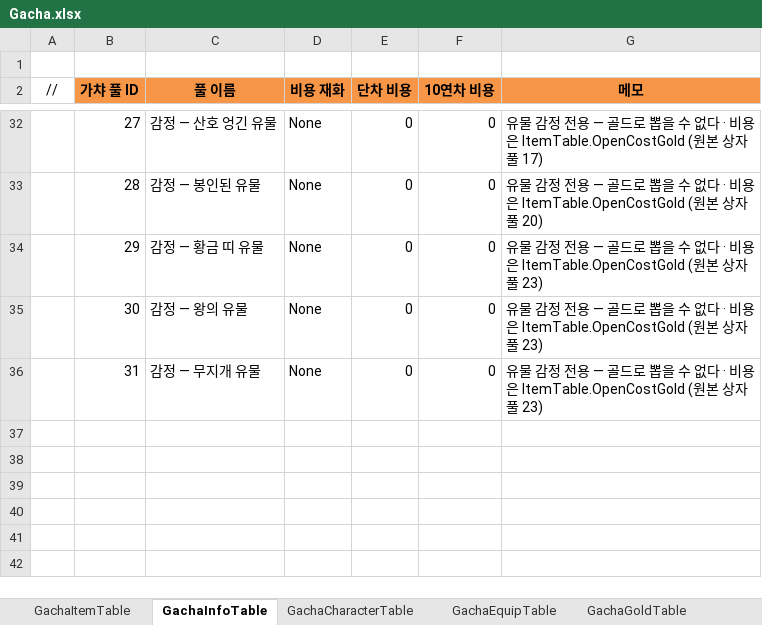
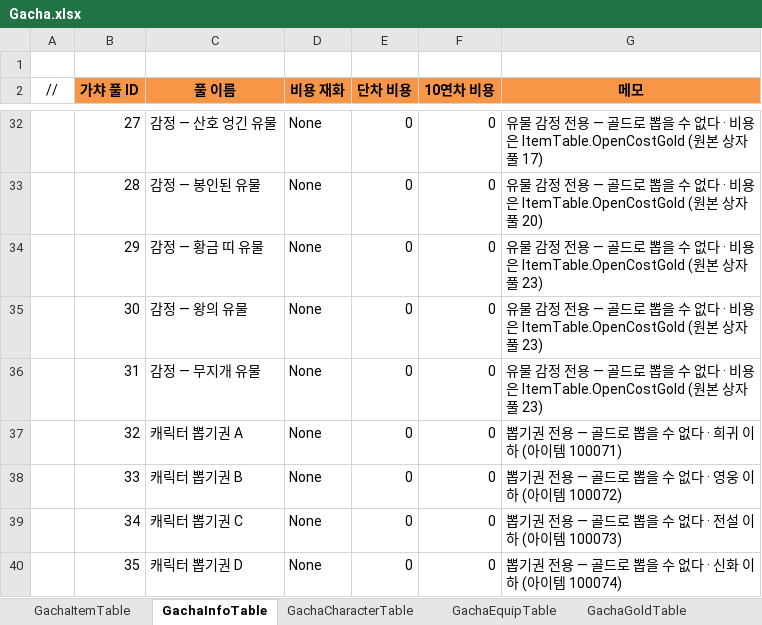
Before and after one commit to JeongTaeWoong99/Windows_simulator, an Excel workbook: GameDesign/Excel/Gacha.xlsx, sheet GachaInfoTable, drawn as a sheet; only a part is shown, gaps mark what is left out; values as stored, in another font and other column widths than the file's, no borders; the diff names each change by its address in the sheet, - before the commit and + after, or states it on an @@ line.

```diff
--- a/GameDesign/Excel/Gacha.xlsx (sheet GachaInfoTable)
+++ b/GameDesign/Excel/Gacha.xlsx (sheet GachaInfoTable)
+row 37:  | 32 | 캐릭터 뽑기권 A | None | 0 | 0 | 뽑기권 전용 — 골드로 뽑을 수 없다 · 희귀 이하 (아이템 100071)
+row 38:  | 33 | 캐릭터 뽑기권 B | None | 0 | 0 | 뽑기권 전용 — 골드로 뽑을 수 없다 · 영웅 이하 (아이템 100072)
+row 39:  | 34 | 캐릭터 뽑기권 C | None | 0 | 0 | 뽑기권 전용 — 골드로 뽑을 수 없다 · 전설 이하 (아이템 100073)
+row 40:  | 35 | 캐릭터 뽑기권 D | None | 0 | 0 | 뽑기권 전용 — 골드로 뽑을 수 없다 · 신화 이하 (아이템 100074)
```
Also changed, not shown: sheet GachaCharacterTable, GameDesign/Excel/Item.xlsx, GameDesign/Excel/Localization/Loc_GachaInfo.xlsx, 46 other files.
